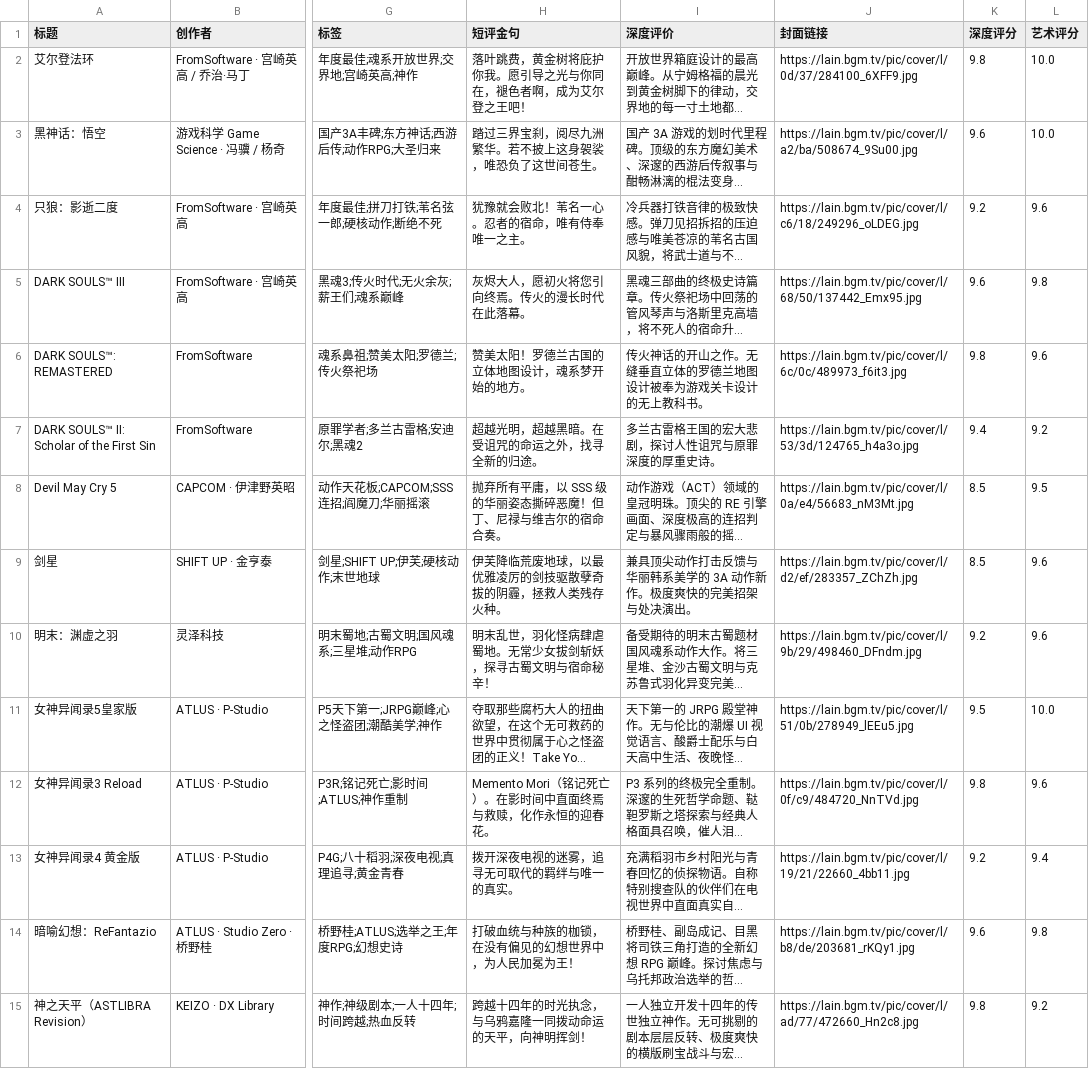
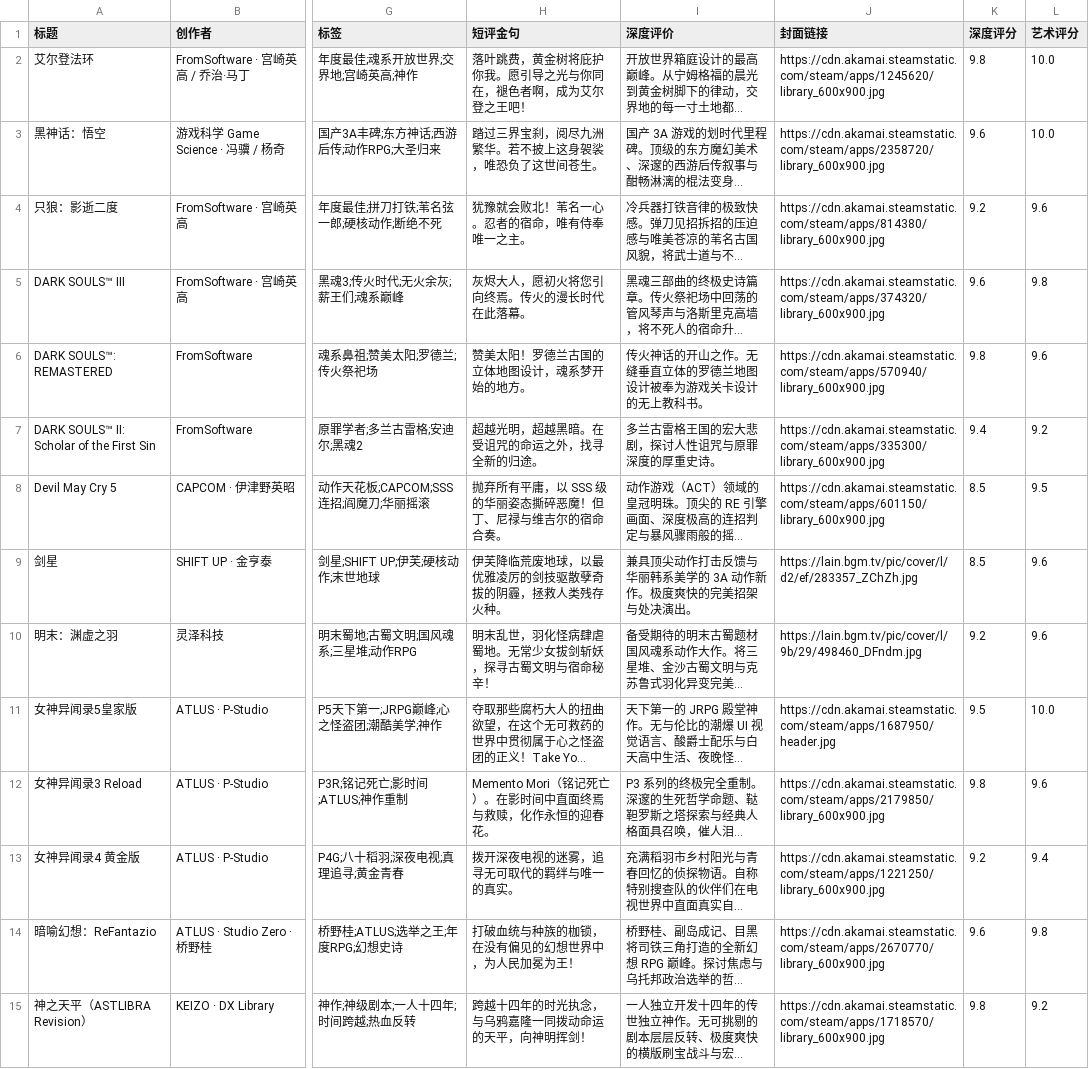
Before and after one commit to liuGuanYi-hub/ReadTrace, a CSV file: app/src/main/assets/preset_games.csv, drawn as a sheet; only a part is shown, gaps mark what is left out; long unchanged cells end in …; the diff covers the shown part only; the diff names each change by its address in the sheet, - before the commit and + after, or states it on an @@ line.

```diff
--- a/app/src/main/assets/preset_games.csv
+++ b/app/src/main/assets/preset_games.csv
-J2 (封面链接): https://lain.bgm.tv/pic/cover/l/0d/37/284100_6XFF9.jpg
+J2 (封面链接): https://cdn.akamai.steamstatic.com/steam/apps/1245620/library_600x900.jpg
-J3 (封面链接): https://lain.bgm.tv/pic/cover/l/a2/ba/508674_9Su00.jpg
+J3 (封面链接): https://cdn.akamai.steamstatic.com/steam/apps/2358720/library_600x900.jpg
-J4 (封面链接): https://lain.bgm.tv/pic/cover/l/c6/18/249296_oLDEG.jpg
+J4 (封面链接): https://cdn.akamai.steamstatic.com/steam/apps/814380/library_600x900.jpg
-J5 (封面链接): https://lain.bgm.tv/pic/cover/l/68/50/137442_Emx95.jpg
+J5 (封面链接): https://cdn.akamai.steamstatic.com/steam/apps/374320/library_600x900.jpg
-J6 (封面链接): https://lain.bgm.tv/pic/cover/l/6c/0c/489973_f6it3.jpg
+J6 (封面链接): https://cdn.akamai.steamstatic.com/steam/apps/570940/library_600x900.jpg
-J7 (封面链接): https://lain.bgm.tv/pic/cover/l/53/3d/124765_h4a3o.jpg
+J7 (封面链接): https://cdn.akamai.steamstatic.com/steam/apps/335300/library_600x900.jpg
-J8 (封面链接): https://lain.bgm.tv/pic/cover/l/0a/e4/56683_nM3Mt.jpg
+J8 (封面链接): https://cdn.akamai.steamstatic.com/steam/apps/601150/library_600x900.jpg
-J11 (封面链接): https://lain.bgm.tv/pic/cover/l/51/0b/278949_lEEu5.jpg
+J11 (封面链接): https://cdn.akamai.steamstatic.com/steam/apps/1687950/header.jpg
-J12 (封面链接): https://lain.bgm.tv/pic/cover/l/0f/c9/484720_NnTVd.jpg
+J12 (封面链接): https://cdn.akamai.steamstatic.com/steam/apps/2179850/library_600x900.jpg
-J13 (封面链接): https://lain.bgm.tv/pic/cover/l/19/21/22660_4bb11.jpg
+J13 (封面链接): https://cdn.akamai.steamstatic.com/steam/apps/1221250/library_600x900.jpg
-J14 (封面链接): https://lain.bgm.tv/pic/cover/l/b8/de/203681_rKQy1.jpg
+J14 (封面链接): https://cdn.akamai.steamstatic.com/steam/apps/2670770/library_600x900.jpg
-J15 (封面链接): https://lain.bgm.tv/pic/cover/l/ad/77/472660_Hn2c8.jpg
+J15 (封面链接): https://cdn.akamai.steamstatic.com/steam/apps/1718570/library_600x900.jpg
```
Also changed, not shown: 51 edited cells elsewhere in this file, 1 other file.
